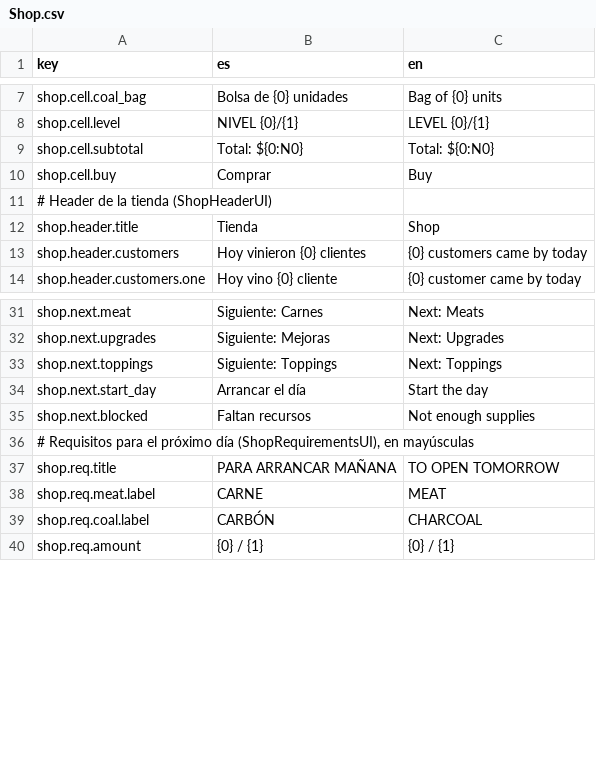
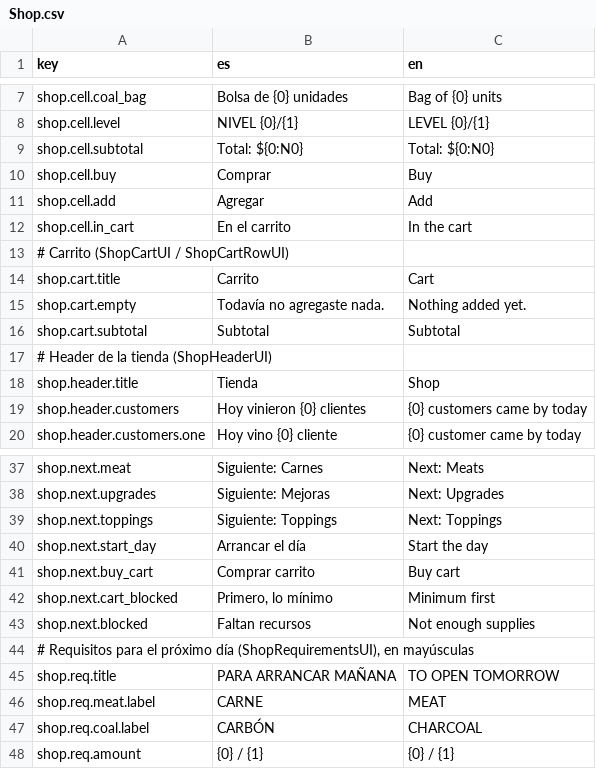
Before and after one commit to SimM20/Project_Parripollo, a CSV file: Assets/Resources/Localization/Shop.csv, drawn as a sheet; only a part is shown, gaps mark what is left out; the diff names each change by its address in the sheet, - before the commit and + after, or states it on an @@ line.

Commit message:
Nuevo carrito en la shop ya funcional

```diff
--- a/Assets/Resources/Localization/Shop.csv
+++ b/Assets/Resources/Localization/Shop.csv
+row 11: shop.cell.add | Agregar | Add
+row 12: shop.cell.in_cart | En el carrito | In the cart
+row 13: # Carrito (ShopCartUI / ShopCartRowUI)
+row 14: shop.cart.title | Carrito | Cart
+row 15: shop.cart.empty | Todavía no agregaste nada. | Nothing added yet.
+row 16: shop.cart.subtotal | Subtotal | Subtotal
+row 41: shop.next.buy_cart | Comprar carrito | Buy cart
+row 42: shop.next.cart_blocked | Primero, lo mínimo | Minimum first
```
Also changed, not shown: Assets/Resources/Localization/Tutorial.csv, 16 other files.
